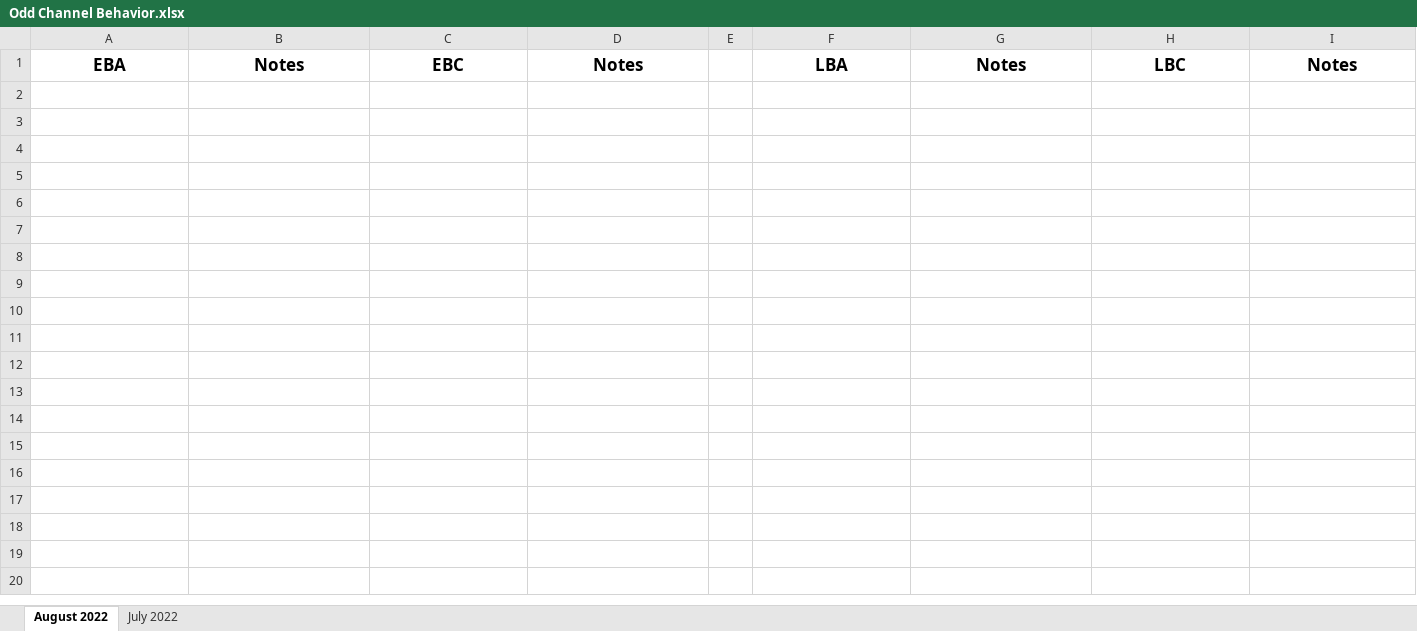
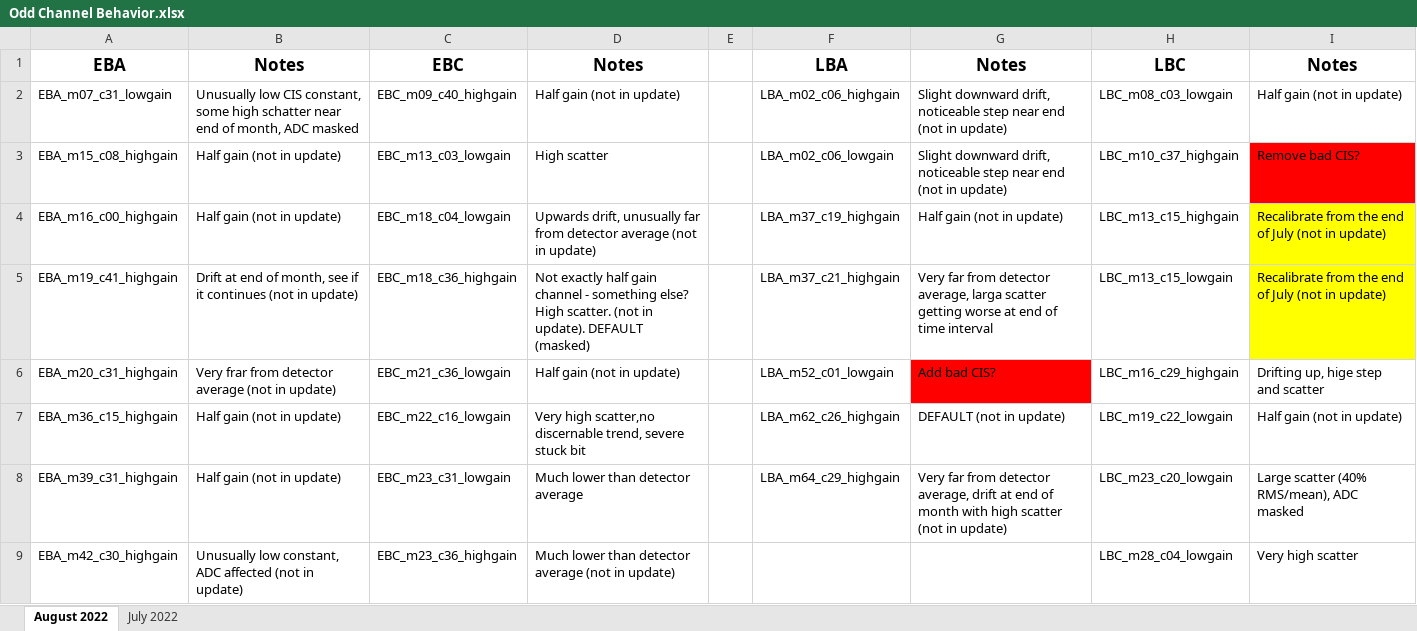
Before and after one commit to JackyMYL/Tile-CIS-group, an Excel workbook: CIS Updates/Odd Channel Behavior.xlsx, sheet August 2022, drawn as a sheet; only a part is shown; values as stored, in another font and other column widths than the file's, no borders; the diff covers the shown part only; the diff names each change by its address in the sheet, - before the commit and + after, or states it on an @@ line.

Commit message:
Noted all channel behaviour for August

```diff
--- a/CIS Updates/Odd Channel Behavior.xlsx (sheet August 2022)
+++ b/CIS Updates/Odd Channel Behavior.xlsx (sheet August 2022)
+row 2: EBA_m07_c31_lowgain | Unusually low CIS constant, some high schatter near end of month, ADC masked | EBC_m09_c40_highgain | Half gain (not in update) |  | LBA_m02_c06_highgain | Slight downward drift, noticeable step near end (not in update) | LBC_m08_c03_lowgain | Half gain (not in update)
+row 3: EBA_m15_c08_highgain | Half gain (not in update) | EBC_m13_c03_lowgain | High scatter |  | LBA_m02_c06_lowgain | Slight downward drift, noticeable step near end (not in update) | LBC_m10_c37_highgain | Remove bad CIS?
+row 4: EBA_m16_c00_highgain | Half gain (not in update) | EBC_m18_c04_lowgain | Upwards drift, unusually far from detector average (not in update) |  | LBA_m37_c19_highgain | Half gain (not in update) | LBC_m13_c15_highgain | Recalibrate from the end of July (not in update)
+row 5: EBA_m19_c41_highgain | Drift at end of month, see if it continues (not in update) | EBC_m18_c36_highgain | Not exactly half gain channel - something else? High scatter. (not in update). DEFAULT (masked) |  | LBA_m37_c21_highgain | Very far from detector average, larga scatter getting worse at end of time interval | LBC_m13_c15_lowgain | Recalibrate from the end of July (not in update)
+row 6: EBA_m20_c31_highgain | Very frar from detector average (not in update) | EBC_m21_c36_lowgain | Half gain (not in update) |  | LBA_m52_c01_lowgain | Add bad CIS? | LBC_m16_c29_highgain | Drifting up, hige step and scatter
+row 7: EBA_m36_c15_highgain | Half gain (not in update) | EBC_m22_c16_lowgain | Very high scatter,no discernable trend, severe stuck bit |  | LBA_m62_c26_highgain | DEFAULT (not in update) | LBC_m19_c22_lowgain | Half gain (not in update)
+row 8: EBA_m39_c31_highgain | Half gain (not in update) | EBC_m23_c31_lowgain | Much lower than detector average |  | LBA_m64_c29_highgain | Very far from detector average, drift at end of month with high scatter (not in update) | LBC_m23_c20_lowgain | Large scatter (40% RMS/mean), ADC masked
+row 9: EBA_m42_c30_highgain | Unusually low constant, ADC affected (not in update) | EBC_m23_c36_highgain | Much lower than detector average (not in update) |  |  |  | LBC_m28_c04_lowgain | Very high scatter
```
Also changed, not shown: 7 added rows elsewhere in this sheet.
